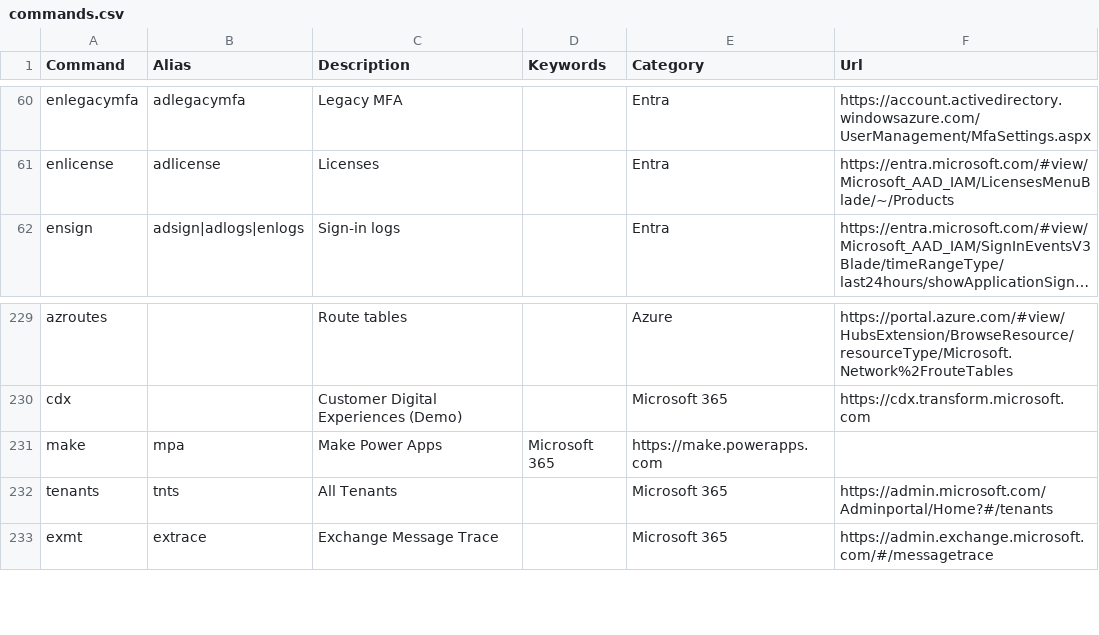
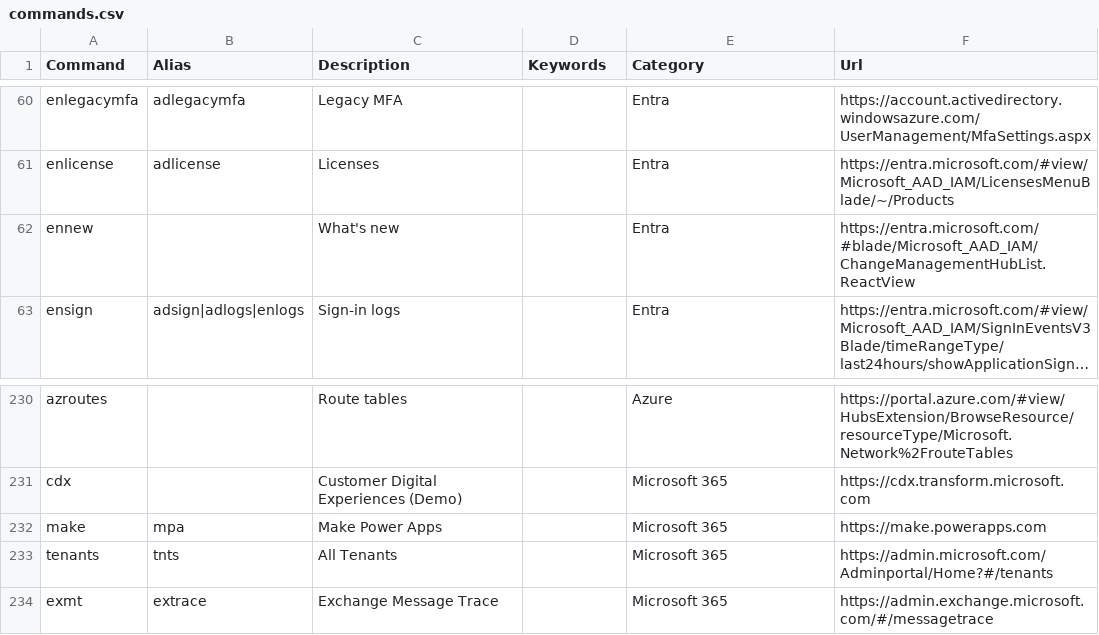
Before and after one commit to merill/cmd, a CSV file: website/config/commands.csv, drawn as a sheet; only a part is shown, gaps mark what is left out; long unchanged cells end in …; addresses are those after the commit; the diff names each change by its address in the sheet, - before the commit and + after, or states it on an @@ line.

Commit message:
Entra What's New

```diff
--- a/website/config/commands.csv
+++ b/website/config/commands.csv
+row 62: ennew |  | What's new |  | Entra | https://entra.microsoft.com/#blade/Microsoft_AAD_IAM/ChangeManagementHubList.ReactView
-D232 (Keywords): Microsoft 365
+D232 (Keywords): (empty)
-E232 (Category): https://make.powerapps.com
+E232 (Category): Microsoft 365
-F232 (Url): (empty)
+F232 (Url): https://make.powerapps.com
```
